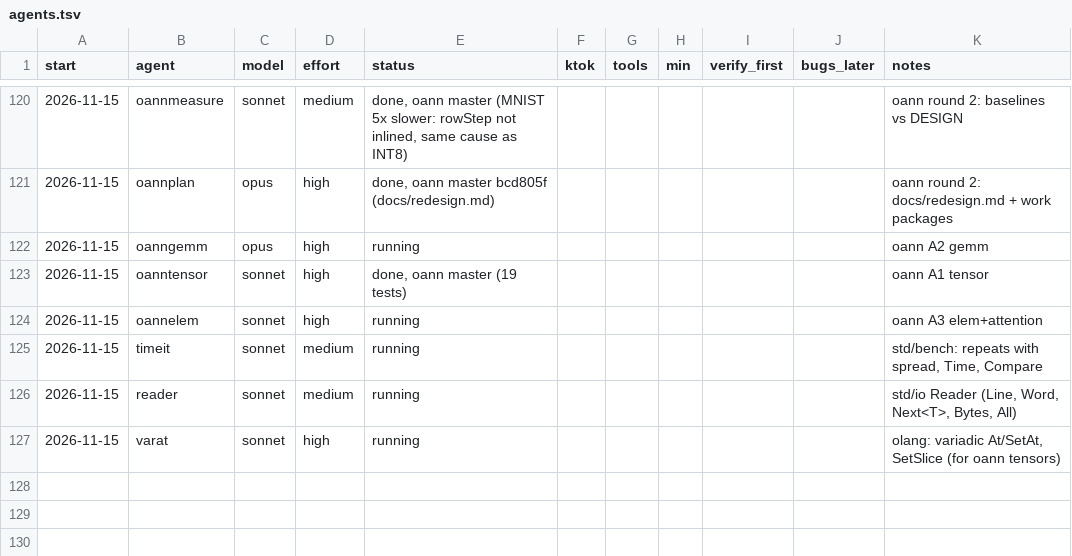
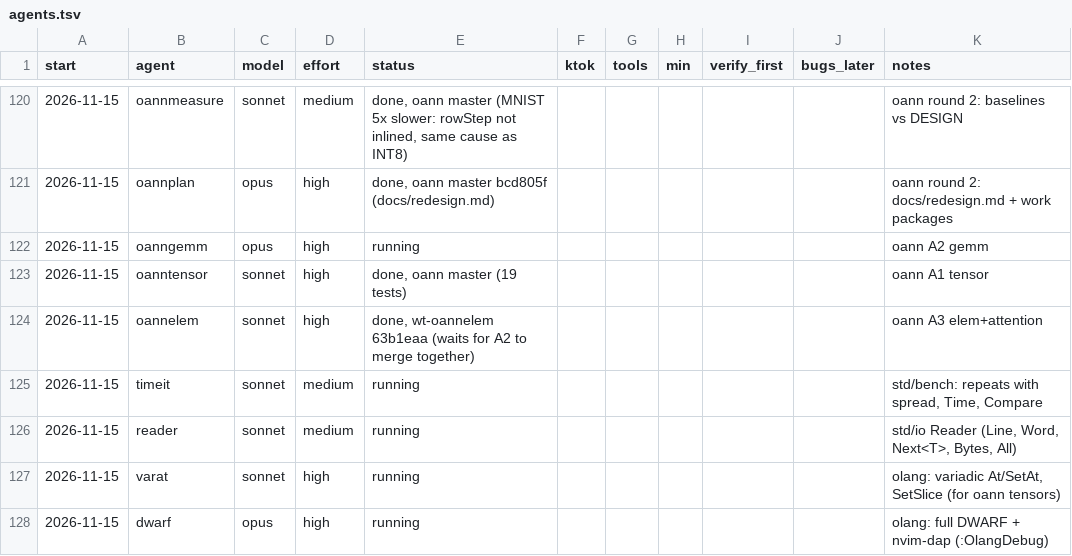
Before and after one commit to osarv/olang, a TSV file: agents.tsv, drawn as a sheet; only a part is shown, gaps mark what is left out.

Commit message:
review notes 2026-11-15T11:40:04Z

```diff
--- a/agents.tsv
+++ b/agents.tsv
@@ -123,3 +123,3 @@ start	agent	model	effort	status	ktok	tools	min	verify_first	bugs_later	notes
 2026-11-15	oanntensor	sonnet	high	done, oann master (19 tests)						oann A1 tensor
-2026-11-15	oannelem	sonnet	high	running						oann A3 elem+attention
+2026-11-15	oannelem	sonnet	high	done, wt-oannelem 63b1eaa (waits for A2 to merge together)						oann A3 elem+attention
 2026-11-15	timeit	sonnet	medium	running						std/bench: repeats with spread, Time, Compare
@@ -127 +127,2 @@ start	agent	model	effort	status	ktok	tools	min	verify_first	bugs_later	notes
 2026-11-15	varat	sonnet	high	running						olang: variadic At/SetAt, SetSlice (for oann tensors)
+2026-11-15	dwarf	opus	high	running						olang: full DWARF + nvim-dap (:OlangDebug)
```
